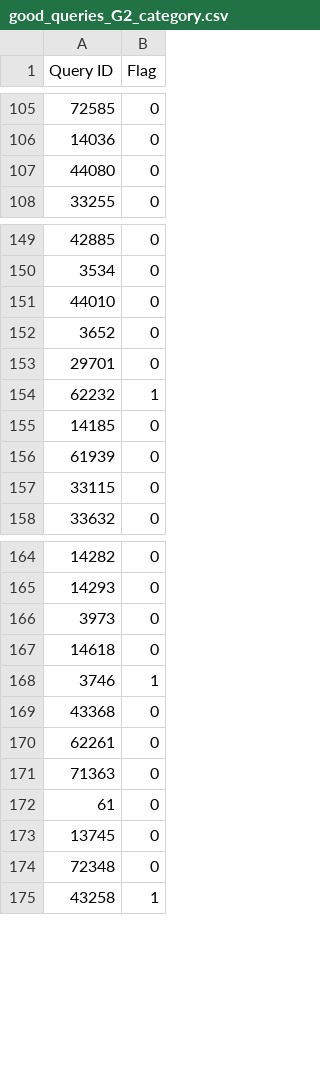
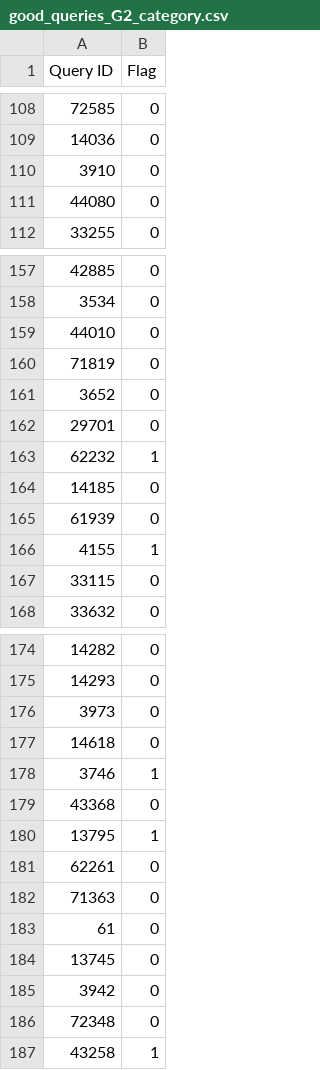
Before and after one commit to EduardoTrevino/Toolbench-qaq, a CSV file: outputs/good_queries_G2_category.csv, drawn as a sheet; only a part is shown, gaps mark what is left out; the diff covers the shown part only; the diff names each change by its address in the sheet, - before the commit and + after, or states it on an @@ line.

```diff
--- a/outputs/good_queries_G2_category.csv
+++ b/outputs/good_queries_G2_category.csv
+row 110: 3910 | 0
+row 160: 71819 | 0
+row 166: 4155 | 1
+row 180: 13795 | 1
+row 185: 3942 | 0
```
Also changed, not shown: 7 added rows elsewhere in this file, 13 other files.
